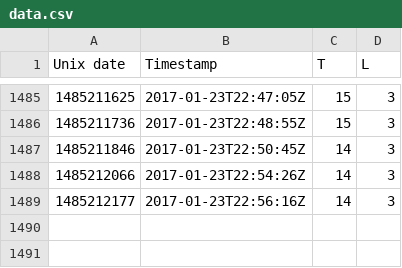
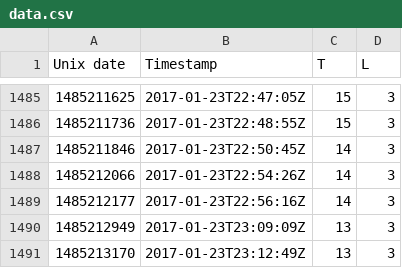
Before and after one commit to odileeds/mote, a CSV file: data.csv, drawn as a sheet; only a part is shown, gaps mark what is left out.

Commit message:
Update mote data

```diff
--- a/data.csv
+++ b/data.csv
@@ -1489 +1489,3 @@ Unix date,Timestamp,T,L
 1485212177,2017-01-23T22:56:16Z,14,3
+1485212949,2017-01-23T23:09:09Z,13,3
+1485213170,2017-01-23T23:12:49Z,13,3
```
